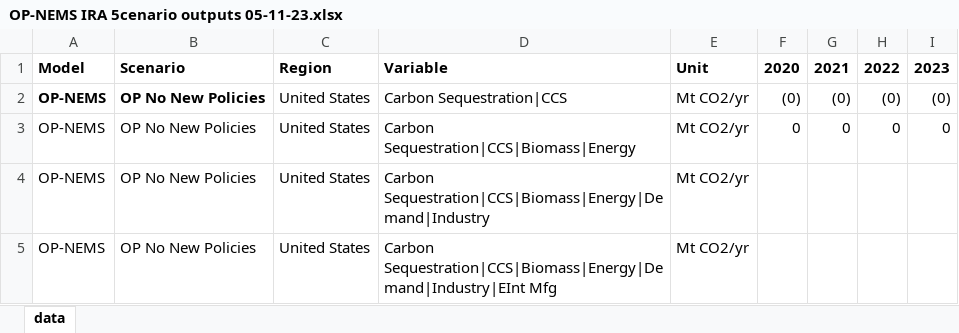
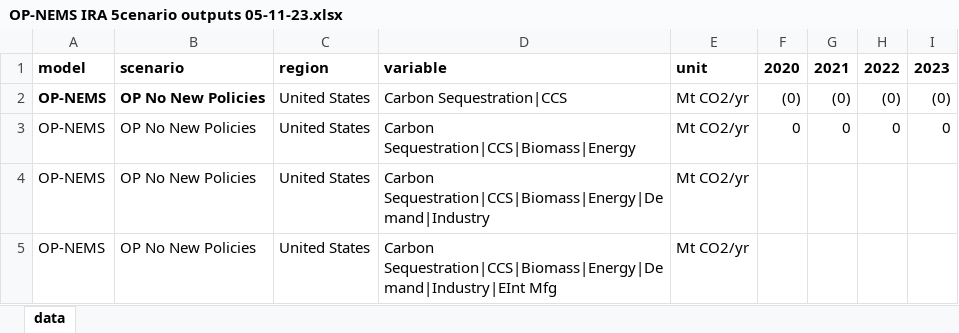
Before and after one commit to mobro-git/LEEP, an Excel workbook: data-raw/model-runs/OP-NEMS IRA 5cenario outputs 05-11-23.xlsx, sheet data, drawn as a sheet; only a part is shown; values as stored, in another font and other column widths than the file's, no borders; the diff names each change by its address in the sheet, - before the commit and + after, or states it on an @@ line.

Commit message:
data updates

```diff
--- a/data-raw/model-runs/OP-NEMS IRA 5cenario outputs 05-11-23.xlsx (sheet data)
+++ b/data-raw/model-runs/OP-NEMS IRA 5cenario outputs 05-11-23.xlsx (sheet data)
-A1: Model
+A1: model
-B1: Scenario
+B1: scenario
-C1: Region
+C1: region
-D1: Variable
+D1: variable
-E1: Unit
+E1: unit
```
Also changed, not shown: data-extra/ira_comparison_raw/VariableMapping.xlsx, data-raw/EMF37_data_template_R2_v2.xlsx, 14 other files.
